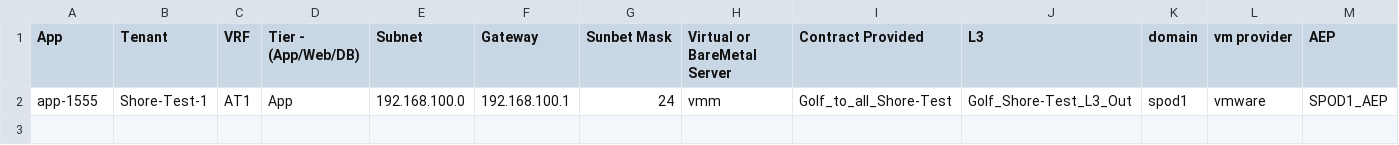
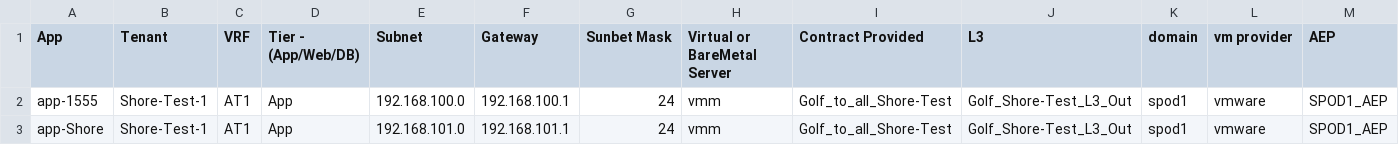
Before and after one commit to agrwnmn/ACI_Sandbox_Testing, a CSV file: Version2.2/input/vars2.csv, drawn as a sheet; only a part is shown; rows hold the shown columns only; the diff names each change by its address in the sheet, - before the commit and + after, or states it on an @@ line.

Commit message:
Update 9-21-20 lc

```diff
--- a/Version2.2/input/vars2.csv
+++ b/Version2.2/input/vars2.csv
+row 3: app-Shore | Shore-Test-1 | AT1 | App | 192.168.101.0 | 192.168.101.1 | 24 | vmm | Golf_to_all_Shore-Test | Golf_Shore-Test_L3_Out | spod1 | vmware | SPOD1_AEP
```
